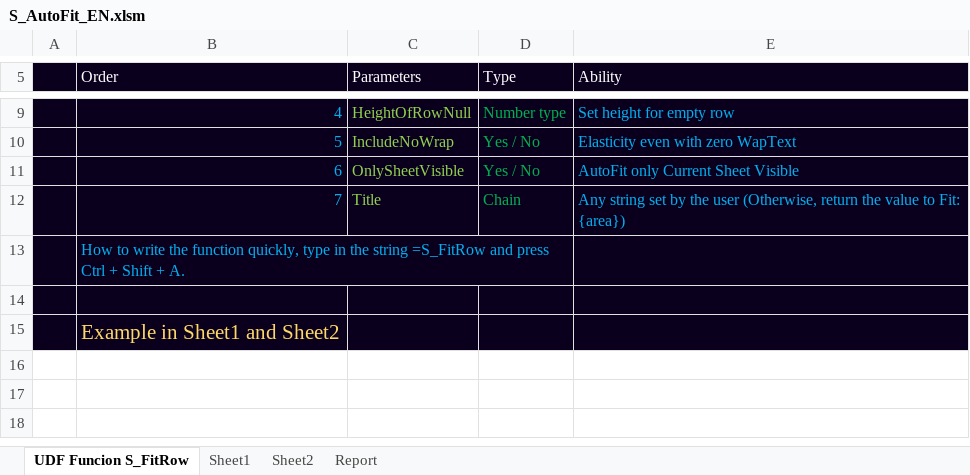
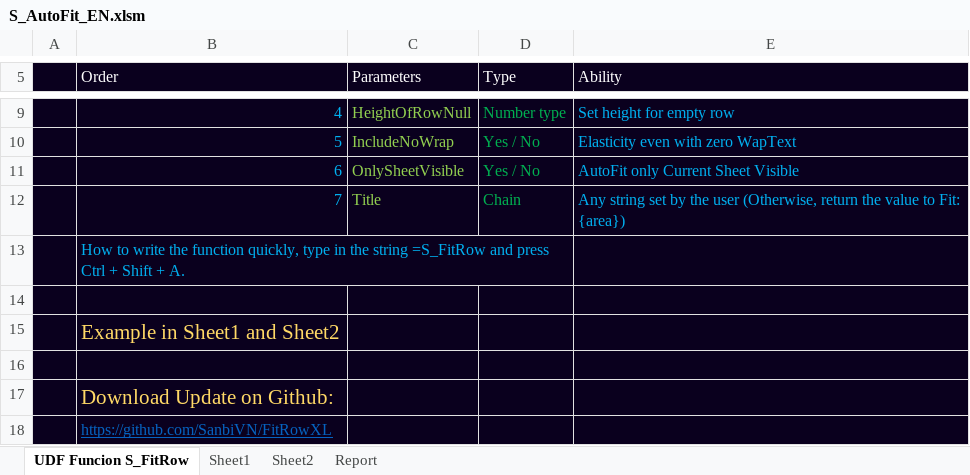
Before and after one commit to SanbiVN/FitRowXL, an Excel workbook: S_AutoFit_EN.xlsm, sheet UDF Funcion S_FitRow, drawn as a sheet; only a part is shown, gaps mark what is left out; values as stored, in another font and other column widths than the file's, no borders; the diff names each change by its address in the sheet, - before the commit and + after, or states it on an @@ line.

Commit message:
Update S_AutoFit_EN.xlsm

```diff
--- a/S_AutoFit_EN.xlsm (sheet UDF Funcion S_FitRow)
+++ b/S_AutoFit_EN.xlsm (sheet UDF Funcion S_FitRow)
+row 16: (empty)
+row 17:  | Download Update on Github:
+row 18:  | https://github.com/SanbiVN/FitRowXL
```
